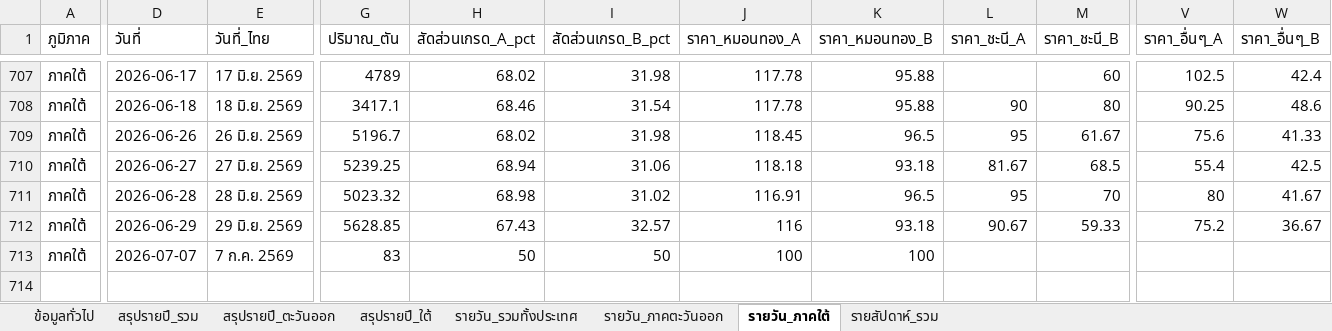
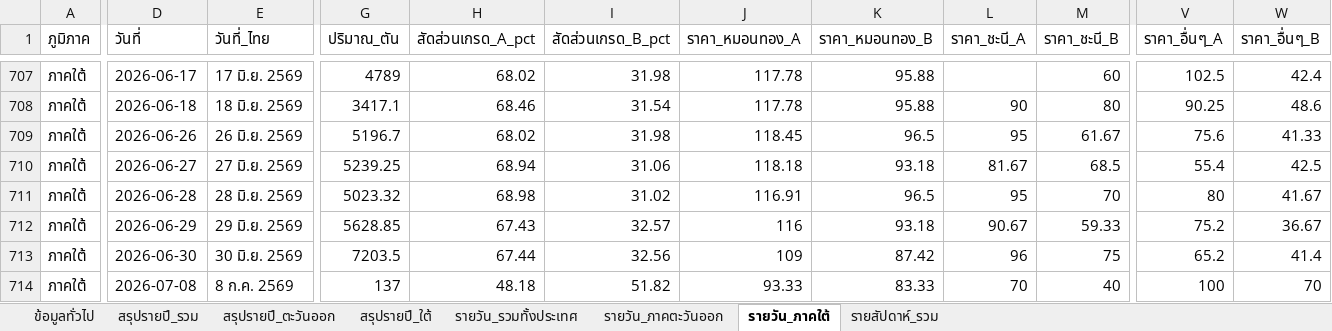
Before and after one commit to yohaken/cursor-agent, an Excel workbook: data/durian-dashboard-report.xlsx, sheet รายวัน_ภาคใต้, drawn as a sheet; only a part is shown, gaps mark what is left out; values as stored, in another font and other column widths than the file's, no borders; addresses are those after the commit; rows hold the shown columns only; the diff covers the shown part only; the diff names each change by its address in the sheet, - before the commit and + after, or states it on an @@ line.

```diff
--- a/data/durian-dashboard-report.xlsx (sheet รายวัน_ภาคใต้)
+++ b/data/durian-dashboard-report.xlsx (sheet รายวัน_ภาคใต้)
+row 713: ภาคใต้ | 2026-06-30 | 30 มิ.ย. 2569 | 7203.5 | 67.44 | 32.56 | 109 | 87.42 | 96 | 75 | 65.2 | 41.4
-D714 (วันที่): 2026-07-07
+D714 (วันที่): 2026-07-08
-E714 (วันที่_ไทย): 7 ก.ค. 2569
+E714 (วันที่_ไทย): 8 ก.ค. 2569
-G714 (ปริมาณ_ตัน): 83
+G714 (ปริมาณ_ตัน): 137
-H714 (สัดส่วนเกรด_A_pct): 50
+H714 (สัดส่วนเกรด_A_pct): 48.18
-I714 (สัดส่วนเกรด_B_pct): 50
+I714 (สัดส่วนเกรด_B_pct): 51.82
-J714 (ราคา_หมอนทอง_A): 100
+J714 (ราคา_หมอนทอง_A): 93.33
-K714 (ราคา_หมอนทอง_B): 100
+K714 (ราคา_หมอนทอง_B): 83.33
-L714 (ราคา_ชะนี_A): (empty)
+L714 (ราคา_ชะนี_A): 70
-M714 (ราคา_ชะนี_B): (empty)
+M714 (ราคา_ชะนี_B): 40
-V714 (ราคา_อื่นๆ_A): (empty)
+V714 (ราคา_อื่นๆ_A): 100
-W714 (ราคา_อื่นๆ_B): (empty)
+W714 (ราคา_อื่นๆ_B): 70
```
Also changed, not shown: 2 edited cells elsewhere in this sheet, sheet รายวัน_รวมทั้งประเทศ, sheet รายสัปดาห์_รวม, sheet รายวัน_ภาคตะวันออก, sheet สรุปรายปี_รวม, sheet สรุปรายปี_ใต้, sheet สรุปรายปี_ตะวันออก, 1 more sheet, 3 other files.
